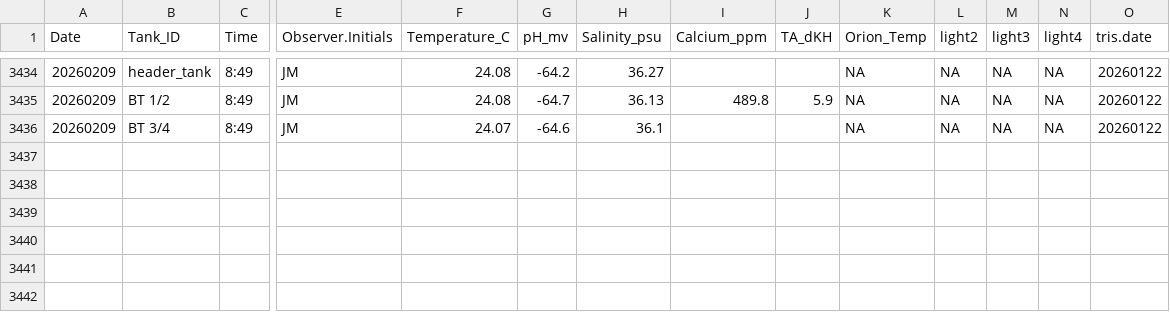
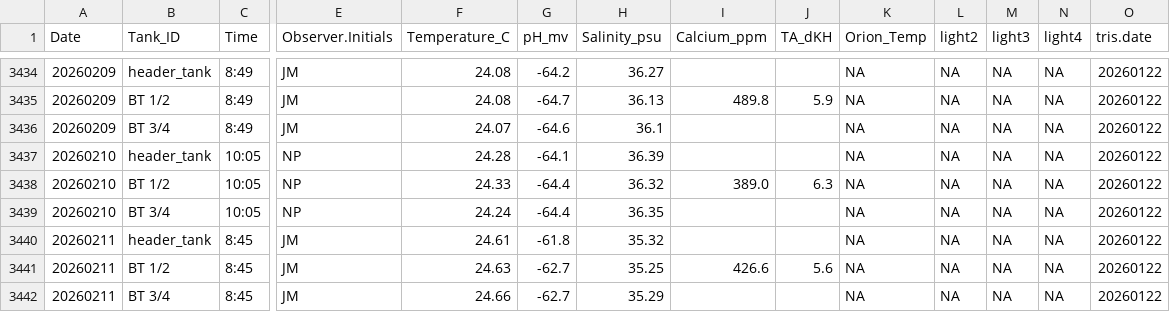
Before and after one commit to Putnam-Lab/CBLS_Wetlab, a CSV file: Data/Daily_measurements_tracking.csv, drawn as a sheet; only a part is shown, gaps mark what is left out; rows hold the shown columns only; the diff names each change by its address in the sheet, - before the commit and + after, or states it on an @@ line.

Commit message:
Update

```diff
--- a/Data/Daily_measurements_tracking.csv
+++ b/Data/Daily_measurements_tracking.csv
+row 3437: 20260210 | header_tank | 10:05 | NP | 24.28 | -64.1 | 36.39 |  |  | NA | NA | NA | NA | 20260122
+row 3438: 20260210 | BT 1/2 | 10:05 | NP | 24.33 | -64.4 | 36.32 | 389.0 | 6.3 | NA | NA | NA | NA | 20260122
+row 3439: 20260210 | BT 3/4 | 10:05 | NP | 24.24 | -64.4 | 36.35 |  |  | NA | NA | NA | NA | 20260122
+row 3440: 20260211 | header_tank | 8:45 | JM | 24.61 | -61.8 | 35.32 |  |  | NA | NA | NA | NA | 20260122
+row 3441: 20260211 | BT 1/2 | 8:45 | JM | 24.63 | -62.7 | 35.25 | 426.6 | 5.6 | NA | NA | NA | NA | 20260122
+row 3442: 20260211 | BT 3/4 | 8:45 | JM | 24.66 | -62.7 | 35.29 |  |  | NA | NA | NA | NA | 20260122
```
